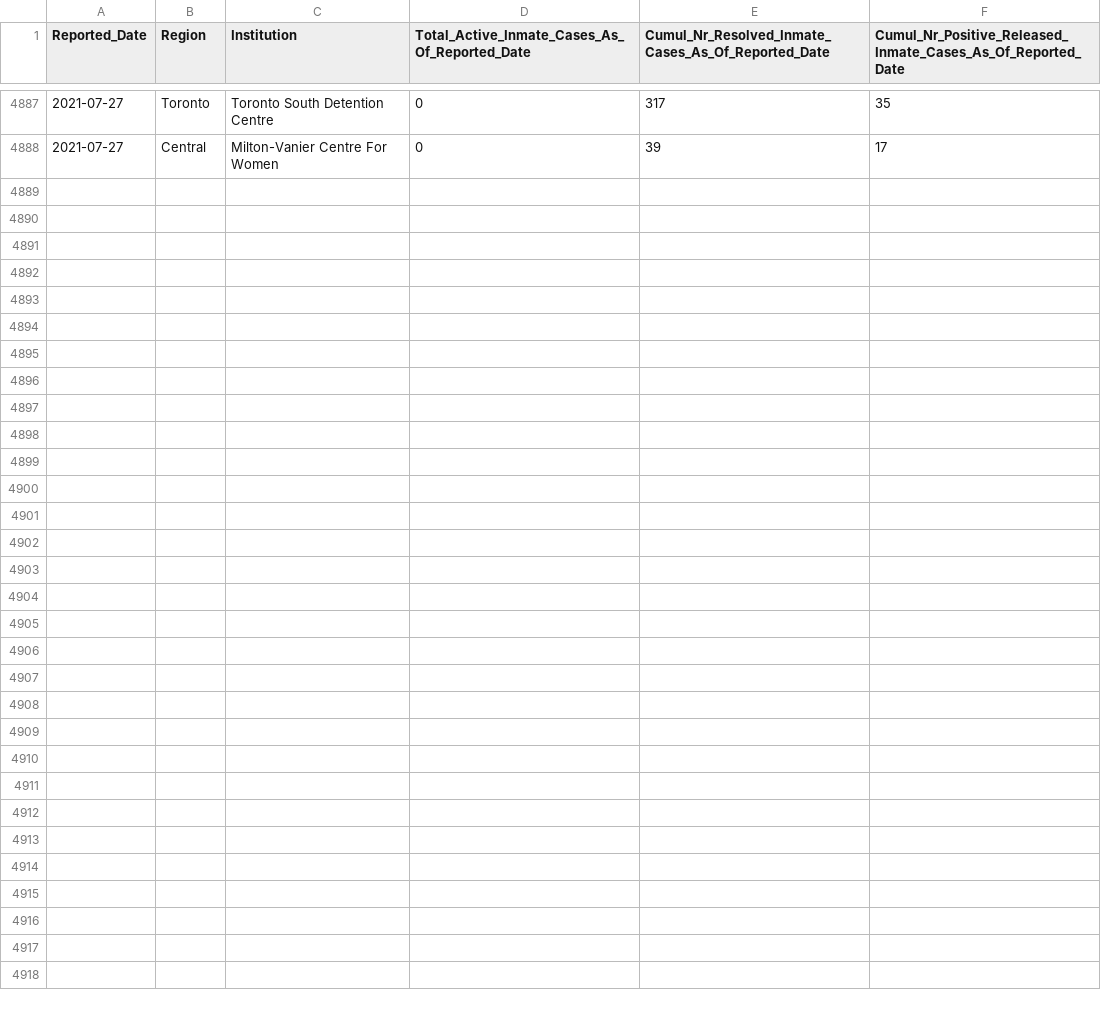
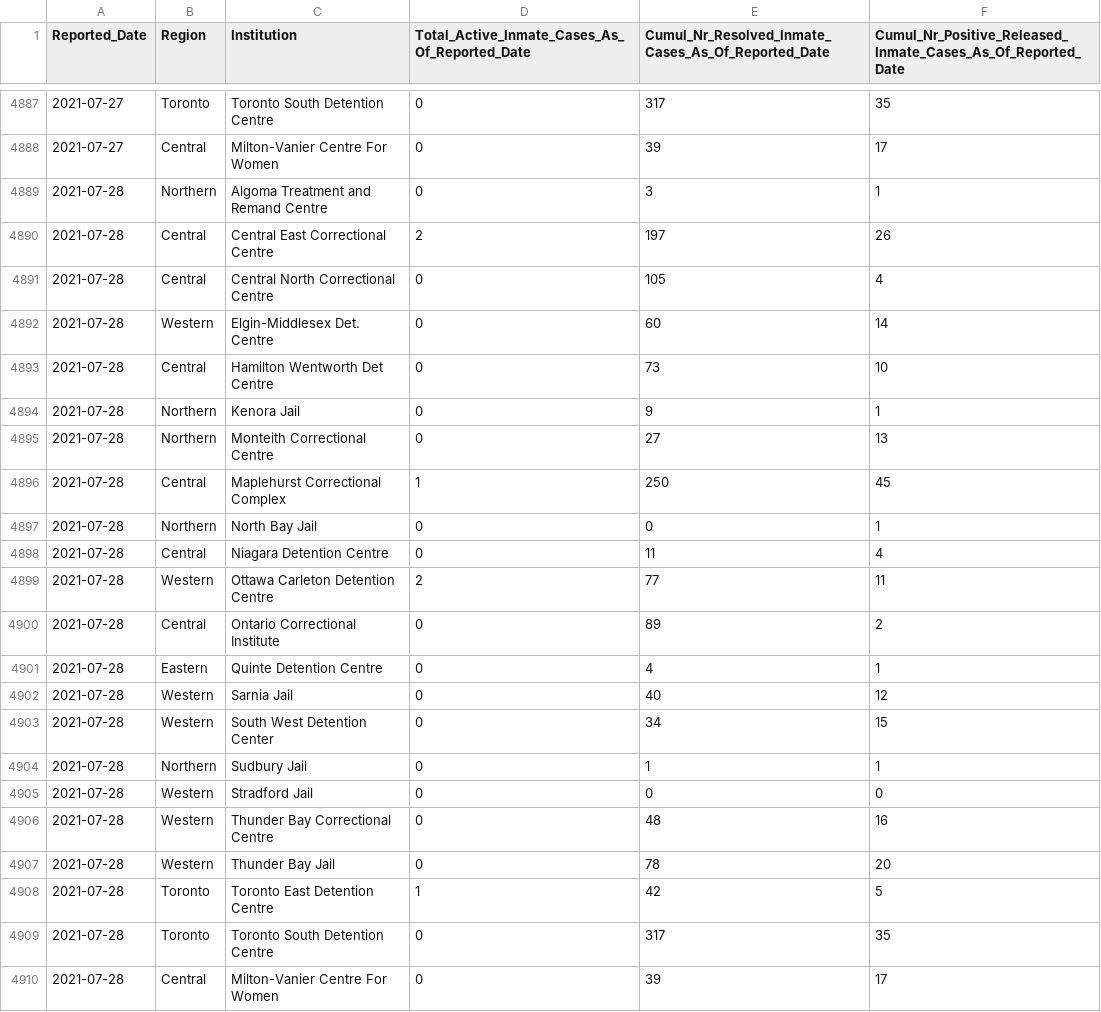
Before and after one commit to dlanger/coronavirus-hc-infobase-archive, a CSV file: ON__correctionsinmatecases__latest.csv, drawn as a sheet; only a part is shown, gaps mark what is left out.

```diff
--- a/ON__correctionsinmatecases__latest.csv
+++ b/ON__correctionsinmatecases__latest.csv
@@ -4888 +4888,23 @@ Reported_Date,Region,Institution,Total_Active_Inmate_Cases_As_Of_Reported_Date,C
 2021-07-27,Central,Milton-Vanier Centre For Women,0,39,17
+2021-07-28,Northern,Algoma Treatment and Remand Centre,0,3,1
+2021-07-28,Central,Central East Correctional Centre,2,197,26
+2021-07-28,Central,Central North Correctional Centre,0,105,4
+2021-07-28,Western,Elgin-Middlesex Det. Centre,0,60,14
+2021-07-28,Central,Hamilton Wentworth Det Centre,0,73,10
+2021-07-28,Northern,Kenora Jail,0,9,1
+2021-07-28,Northern,Monteith Correctional Centre,0,27,13
+2021-07-28,Central,Maplehurst Correctional Complex,1,250,45
+2021-07-28,Northern,North Bay Jail,0,0,1
+2021-07-28,Central,Niagara Detention Centre,0,11,4
+2021-07-28,Western,Ottawa Carleton Detention Centre,2,77,11
+2021-07-28,Central,Ontario Correctional Institute,0,89,2
+2021-07-28,Eastern,Quinte Detention Centre,0,4,1
+2021-07-28,Western,Sarnia Jail,0,40,12
+2021-07-28,Western,South West Detention Center,0,34,15
+2021-07-28,Northern,Sudbury Jail,0,1,1
+2021-07-28,Western,Stradford Jail,0,0,0
+2021-07-28,Western,Thunder Bay Correctional Centre,0,48,16
+2021-07-28,Western,Thunder Bay Jail,0,78,20
+2021-07-28,Toronto,Toronto East Detention Centre,1,42,5
+2021-07-28,Toronto,Toronto South Detention Centre,0,317,35
+2021-07-28,Central,Milton-Vanier Centre For Women,0,39,17
```
Also changed, not shown: ON__inmatetesting__latest.csv, 1 other file.
